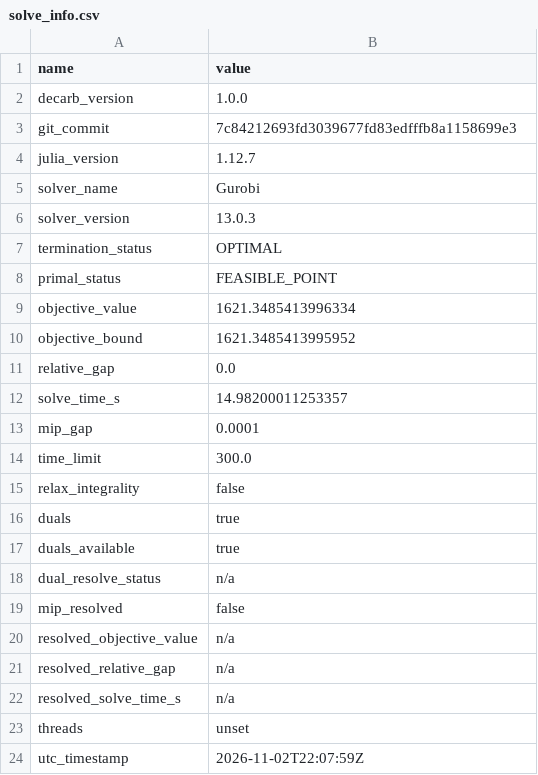
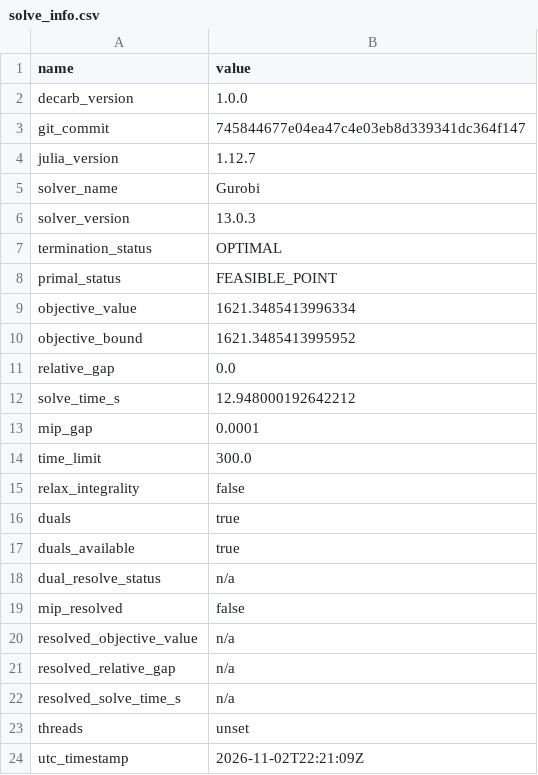
Before and after one commit to pduenas/decarb, a CSV file: examples/investment/out/solve_info.csv, drawn as a sheet.

```diff
--- a/examples/investment/out/solve_info.csv
+++ b/examples/investment/out/solve_info.csv
@@ -2,3 +2,3 @@ name,value
 decarb_version,1.0.0
-git_commit,7c84212693fd3039677fd83edfffb8a1158699e3
+git_commit,745844677e04ea47c4e03eb8d339341dc364f147
 julia_version,1.12.7
@@ -11,3 +11,3 @@ objective_bound,1621.3485413995952
 relative_gap,0.0
-solve_time_s,14.98200011253357
+solve_time_s,12.948000192642212
 mip_gap,0.0001
@@ -23,2 +23,2 @@ resolved_solve_time_s,n/a
 threads,unset
-utc_timestamp,2026-11-02T22:07:59Z
+utc_timestamp,2026-11-02T22:21:09Z
```
Also changed, not shown: 2 other files.
